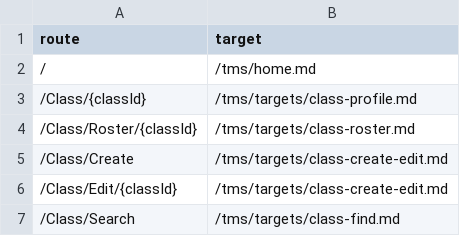
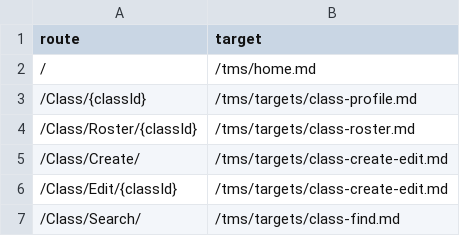
Before and after one commit to LearnOnDemandSystems/docs, a CSV file: tms/route-map.csv, drawn as a sheet.

Commit message:
added / to end of routes
added / to end of Create and Search routes

```diff
--- a/tms/route-map.csv
+++ b/tms/route-map.csv
@@ -4,4 +4,4 @@ route,target
 /Class/Roster/{classId},/tms/targets/class-roster.md
-/Class/Create,/tms/targets/class-create-edit.md
+/Class/Create/,/tms/targets/class-create-edit.md
 /Class/Edit/{classId},/tms/targets/class-create-edit.md
-/Class/Search,/tms/targets/class-find.md
+/Class/Search/,/tms/targets/class-find.md
```
